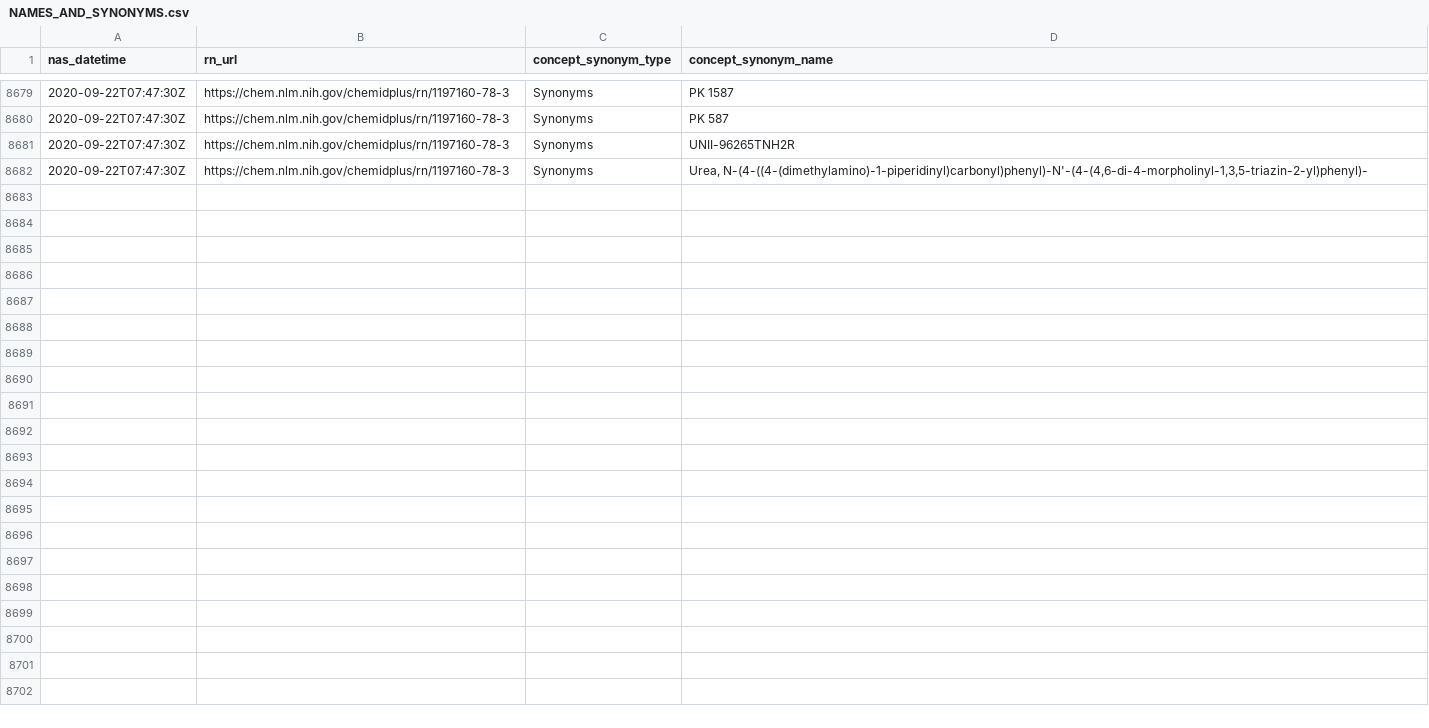
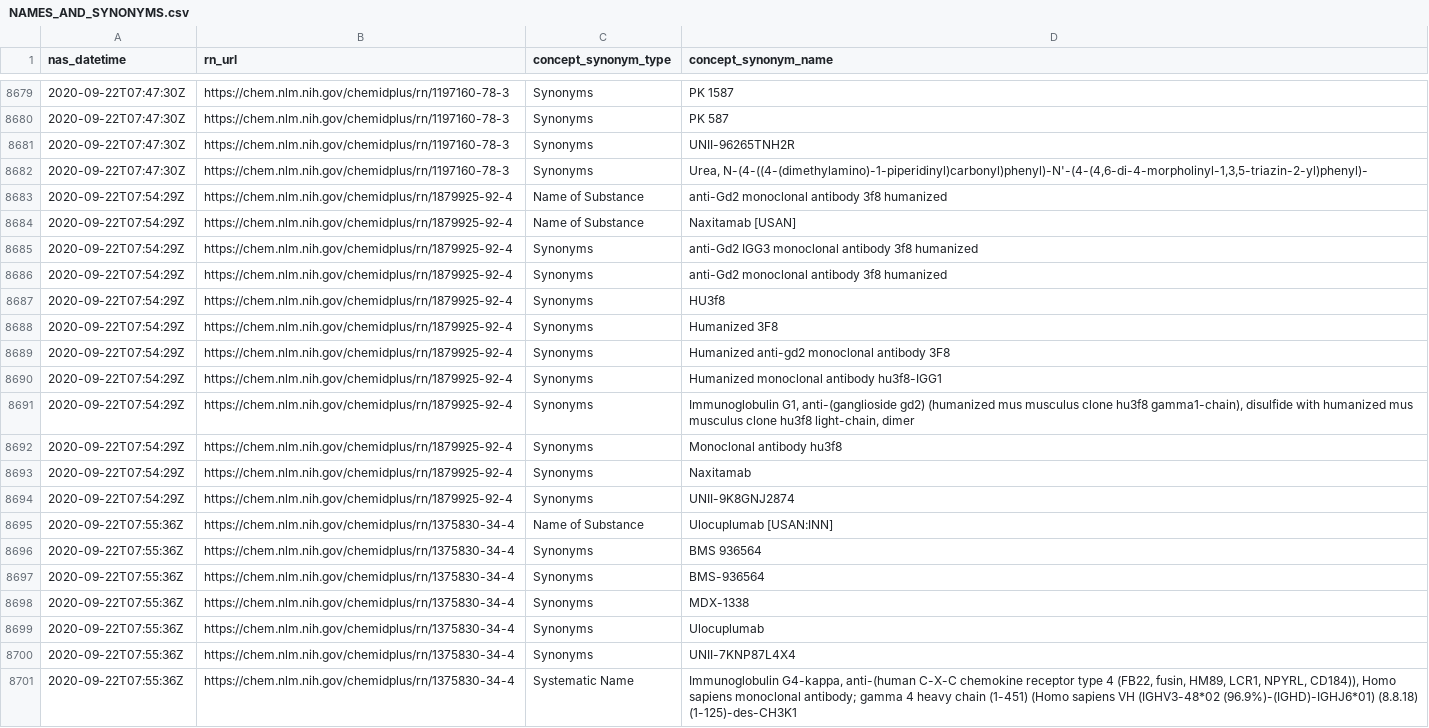
Before and after one commit to meerapatelmd/chemidplusSearchData, a CSV file: data-raw/NAMES_AND_SYNONYMS.csv, drawn as a sheet; only a part is shown, gaps mark what is left out.

Commit message:
automated data refresh

```diff
--- a/data-raw/NAMES_AND_SYNONYMS.csv
+++ b/data-raw/NAMES_AND_SYNONYMS.csv
@@ -8682 +8682,20 @@ nas_datetime,rn_url,concept_synonym_type,concept_synonym_name
 2020-09-22T07:47:30Z,https://chem.nlm.nih.gov/chemidplus/rn/1197160-78-3,Synonyms,"Urea, N-(4-((4-(dimethylamino)-1-piperidinyl)carbonyl)phenyl)-N'-(4-(4,6-di-4-morpholinyl-1,3,5-triazin-2-yl)phenyl)-"
+2020-09-22T07:54:29Z,https://chem.nlm.nih.gov/chemidplus/rn/1879925-92-4,Name of Substance,anti-Gd2 monoclonal antibody 3f8 humanized
+2020-09-22T07:54:29Z,https://chem.nlm.nih.gov/chemidplus/rn/1879925-92-4,Name of Substance,Naxitamab [USAN]
+2020-09-22T07:54:29Z,https://chem.nlm.nih.gov/chemidplus/rn/1879925-92-4,Synonyms,anti-Gd2 IGG3 monoclonal antibody 3f8 humanized
+2020-09-22T07:54:29Z,https://chem.nlm.nih.gov/chemidplus/rn/1879925-92-4,Synonyms,anti-Gd2 monoclonal antibody 3f8 humanized
+2020-09-22T07:54:29Z,https://chem.nlm.nih.gov/chemidplus/rn/1879925-92-4,Synonyms,HU3f8
+2020-09-22T07:54:29Z,https://chem.nlm.nih.gov/chemidplus/rn/1879925-92-4,Synonyms,Humanized 3F8
+2020-09-22T07:54:29Z,https://chem.nlm.nih.gov/chemidplus/rn/1879925-92-4,Synonyms,Humanized anti-gd2 monoclonal antibody 3F8
+2020-09-22T07:54:29Z,https://chem.nlm.nih.gov/chemidplus/rn/1879925-92-4,Synonyms,Humanized monoclonal antibody hu3f8-IGG1
+2020-09-22T07:54:29Z,https://chem.nlm.nih.gov/chemidplus/rn/1879925-92-4,Synonyms,"Immunoglobulin G1, anti-(ganglioside gd2) (humanized mus musculus clone hu3f8 gamma1-chain), disulfide with humanized mus musculus clone hu3f8 light-chain, dimer"
+2020-09-22T07:54:29Z,https://chem.nlm.nih.gov/chemidplus/rn/1879925-92-4,Synonyms,Monoclonal antibody hu3f8
+2020-09-22T07:54:29Z,https://chem.nlm.nih.gov/chemidplus/rn/1879925-92-4,Synonyms,Naxitamab
+2020-09-22T07:54:29Z,https://chem.nlm.nih.gov/chemidplus/rn/1879925-92-4,Synonyms,UNII-9K8GNJ2874
+2020-09-22T07:55:36Z,https://chem.nlm.nih.gov/chemidplus/rn/1375830-34-4,Name of Substance,Ulocuplumab [USAN:INN]
+2020-09-22T07:55:36Z,https://chem.nlm.nih.gov/chemidplus/rn/1375830-34-4,Synonyms,BMS 936564
+2020-09-22T07:55:36Z,https://chem.nlm.nih.gov/chemidplus/rn/1375830-34-4,Synonyms,BMS-936564
+2020-09-22T07:55:36Z,https://chem.nlm.nih.gov/chemidplus/rn/1375830-34-4,Synonyms,MDX-1338
+2020-09-22T07:55:36Z,https://chem.nlm.nih.gov/chemidplus/rn/1375830-34-4,Synonyms,Ulocuplumab
+2020-09-22T07:55:36Z,https://chem.nlm.nih.gov/chemidplus/rn/1375830-34-4,Synonyms,UNII-7KNP87L4X4
+2020-09-22T07:55:36Z,https://chem.nlm.nih.gov/chemidplus/rn/1375830-34-4,Systematic Name,"Immunoglobulin G4-kappa, anti-(human C-X-C chemokine receptor type 4 (FB22, fusin, HM89, LCR1, NPYRL, CD184)), Homo sapiens monoclonal antibody; gamma 4 heavy chain (1-451) (Homo sapiens VH (IGHV3-48*02 (96.9%)-(IGHD)-IGHJ6*01) (8.8.18) (1-125)-des-CH3K1"
```
Also changed, not shown: data-raw/CLASSIFICATION.csv, data-raw/REGISTRY_NUMBERS.csv, 17 other files.
